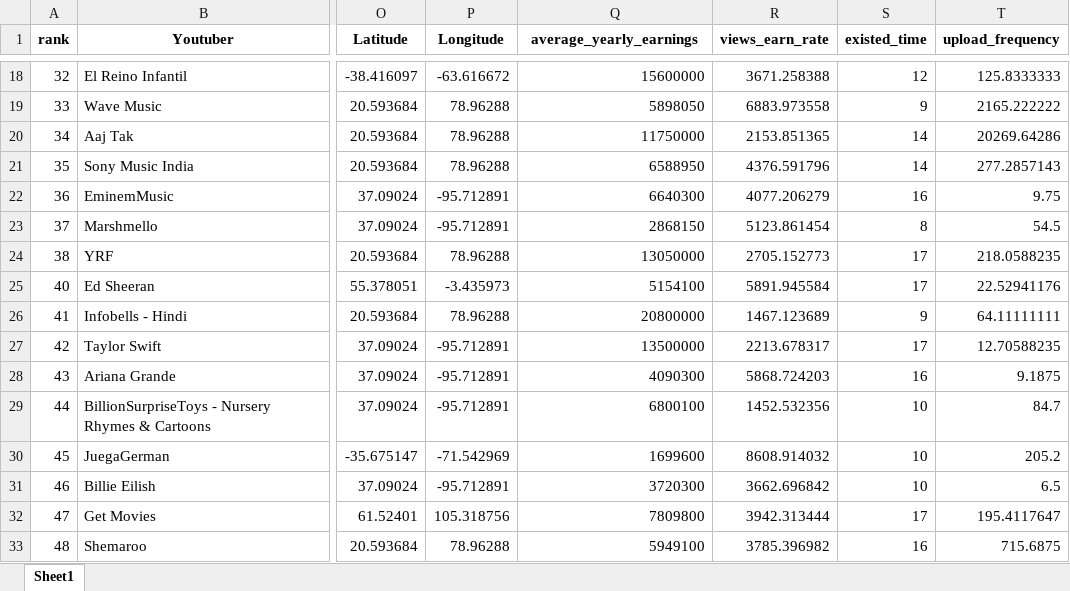
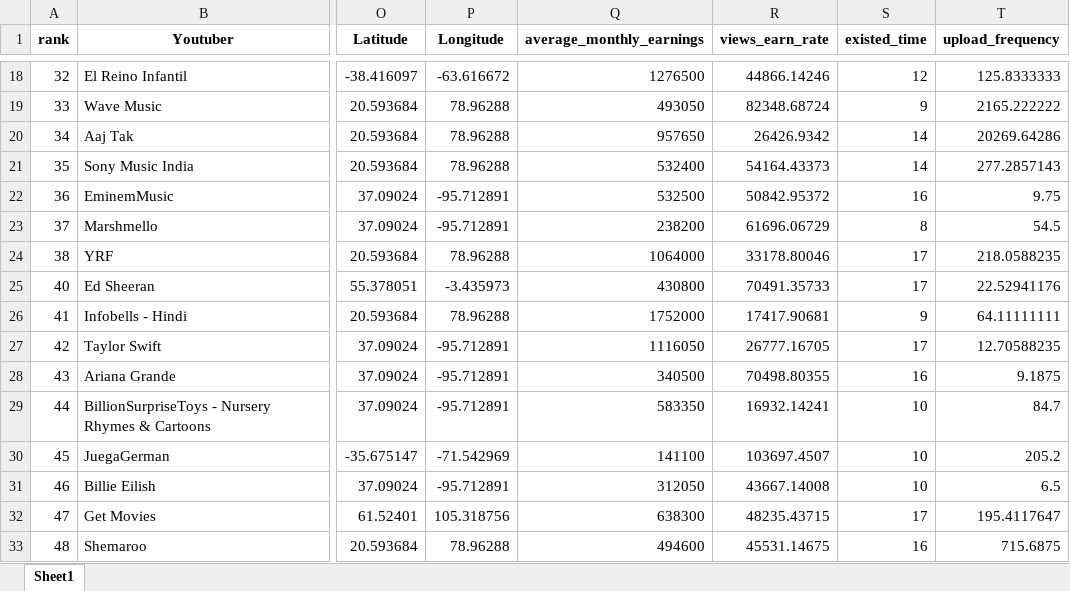
Before and after one commit to duansuyang/23-24B-BDA-Project, an Excel workbook: preprocess.xlsx, sheet Sheet1, drawn as a sheet; only a part is shown, gaps mark what is left out; values as stored, in another font and other column widths than the file's, no borders; the diff covers the shown part only; the diff names each change by its address in the sheet, - before the commit and + after, or states it on an @@ line.

```diff
--- a/preprocess.xlsx (sheet Sheet1)
+++ b/preprocess.xlsx (sheet Sheet1)
-Q1: average_yearly_earnings
+Q1: average_monthly_earnings
-Q18 (average_monthly_earnings): 15600000
+Q18 (average_monthly_earnings): 1276500
-R18 (views_earn_rate): 3671.258388
+R18 (views_earn_rate): 44866.14246
-Q19 (average_monthly_earnings): 5898050
+Q19 (average_monthly_earnings): 493050
-R19 (views_earn_rate): 6883.973558
+R19 (views_earn_rate): 82348.68724
-Q20 (average_monthly_earnings): 11750000
+Q20 (average_monthly_earnings): 957650
-R20 (views_earn_rate): 2153.851365
+R20 (views_earn_rate): 26426.9342
-Q21 (average_monthly_earnings): 6588950
+Q21 (average_monthly_earnings): 532400
-R21 (views_earn_rate): 4376.591796
+R21 (views_earn_rate): 54164.43373
-Q22 (average_monthly_earnings): 6640300
+Q22 (average_monthly_earnings): 532500
-R22 (views_earn_rate): 4077.206279
+R22 (views_earn_rate): 50842.95372
-Q23 (average_monthly_earnings): 2868150
+Q23 (average_monthly_earnings): 238200
-R23 (views_earn_rate): 5123.861454
+R23 (views_earn_rate): 61696.06729
-Q24 (average_monthly_earnings): 13050000
+Q24 (average_monthly_earnings): 1064000
-R24 (views_earn_rate): 2705.152773
+R24 (views_earn_rate): 33178.80046
-Q25 (average_monthly_earnings): 5154100
+Q25 (average_monthly_earnings): 430800
-R25 (views_earn_rate): 5891.945584
+R25 (views_earn_rate): 70491.35733
-Q26 (average_monthly_earnings): 20800000
+Q26 (average_monthly_earnings): 1752000
-R26 (views_earn_rate): 1467.123689
+R26 (views_earn_rate): 17417.90681
-Q27 (average_monthly_earnings): 13500000
+Q27 (average_monthly_earnings): 1116050
-R27 (views_earn_rate): 2213.678317
+R27 (views_earn_rate): 26777.16705
-Q28 (average_monthly_earnings): 4090300
+Q28 (average_monthly_earnings): 340500
-R28 (views_earn_rate): 5868.724203
+R28 (views_earn_rate): 70498.80355
-Q29 (average_monthly_earnings): 6800100
+Q29 (average_monthly_earnings): 583350
-R29 (views_earn_rate): 1452.532356
+R29 (views_earn_rate): 16932.14241
-Q30 (average_monthly_earnings): 1699600
+Q30 (average_monthly_earnings): 141100
-R30 (views_earn_rate): 8608.914032
+R30 (views_earn_rate): 103697.4507
-Q31 (average_monthly_earnings): 3720300
+Q31 (average_monthly_earnings): 312050
-R31 (views_earn_rate): 3662.696842
+R31 (views_earn_rate): 43667.14008
-Q32 (average_monthly_earnings): 7809800
+Q32 (average_monthly_earnings): 638300
-R32 (views_earn_rate): 3942.313444
+R32 (views_earn_rate): 48235.43715
-Q33 (average_monthly_earnings): 5949100
+Q33 (average_monthly_earnings): 494600
-R33 (views_earn_rate): 3785.396982
+R33 (views_earn_rate): 45531.14675
```
Also changed, not shown: 1 added row, 2 removed rows and 1038 edited cells elsewhere in this sheet, counts.xlsx, 4 other files.
